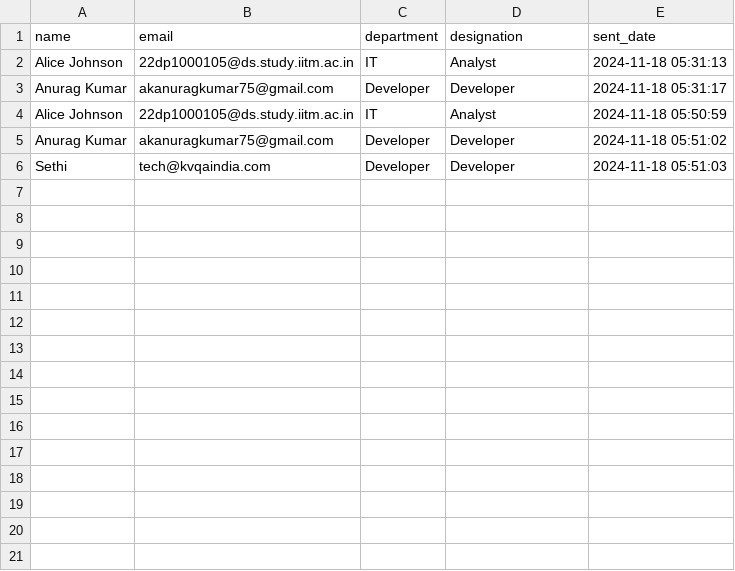
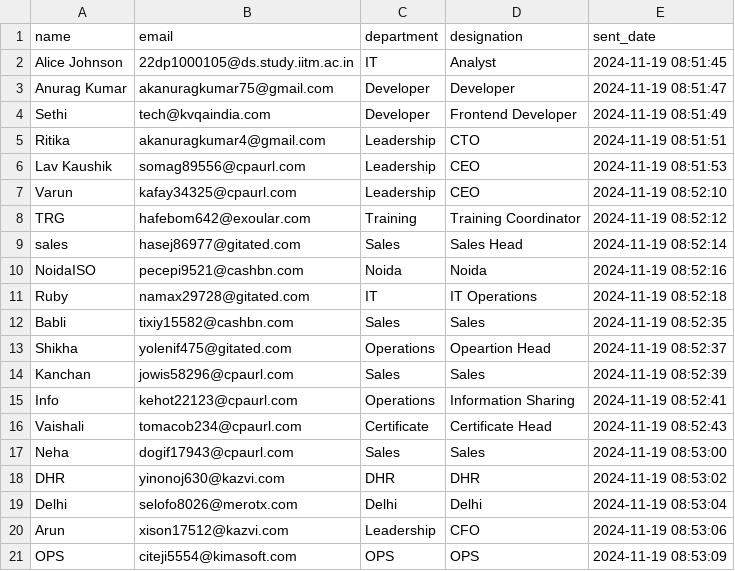
Before and after one commit to Anurag0325/Trial-Ria-App, a CSV file: backend/emailed_candidates_report.csv, drawn as a sheet.

```diff
--- a/backend/emailed_candidates_report.csv
+++ b/backend/emailed_candidates_report.csv
@@ -1,6 +1,21 @@
 name,email,department,designation,sent_date
-Alice Johnson,22dp1000105@ds.study.iitm.ac.in,IT,Analyst,2024-11-18 05:31:13
-Anurag Kumar,akanuragkumar75@gmail.com,Developer,Developer,2024-11-18 05:31:17
-Alice Johnson,22dp1000105@ds.study.iitm.ac.in,IT,Analyst,2024-11-18 05:50:59
-Anurag Kumar,akanuragkumar75@gmail.com,Developer,Developer,2024-11-18 05:51:02
-Sethi,tech@kvqaindia.com,Developer,Developer,2024-11-18 05:51:03
+Alice Johnson,22dp1000105@ds.study.iitm.ac.in,IT,Analyst,2024-11-19 08:51:45
+Anurag Kumar,akanuragkumar75@gmail.com,Developer,Developer,2024-11-19 08:51:47
+Sethi,tech@kvqaindia.com,Developer,Frontend Developer,2024-11-19 08:51:49
+Ritika,akanuragkumar4@gmail.com,Leadership,CTO,2024-11-19 08:51:51
+Lav Kaushik,somag89556@cpaurl.com,Leadership,CEO,2024-11-19 08:51:53
+Varun,kafay34325@cpaurl.com,Leadership,CEO,2024-11-19 08:52:10
+TRG,hafebom642@exoular.com,Training,Training Coordinator,2024-11-19 08:52:12
+sales,hasej86977@gitated.com,Sales,Sales Head,2024-11-19 08:52:14
+NoidaISO,pecepi9521@cashbn.com,Noida,Noida,2024-11-19 08:52:16
+Ruby,namax29728@gitated.com,IT,IT Operations,2024-11-19 08:52:18
+Babli,tixiy15582@cashbn.com,Sales,Sales,2024-11-19 08:52:35
+Shikha,yolenif475@gitated.com,Operations,Opeartion Head,2024-11-19 08:52:37
+Kanchan,jowis58296@cpaurl.com,Sales,Sales,2024-11-19 08:52:39
+Info,kehot22123@cpaurl.com,Operations,Information Sharing,2024-11-19 08:52:41
+Vaishali,tomacob234@cpaurl.com,Certificate,Certificate Head,2024-11-19 08:52:43
+Neha,dogif17943@cpaurl.com,Sales,Sales,2024-11-19 08:53:00
+DHR,yinonoj630@kazvi.com,DHR,DHR,2024-11-19 08:53:02
+Delhi,selofo8026@merotx.com,Delhi,Delhi,2024-11-19 08:53:04
+Arun,xison17512@kazvi.com,Leadership,CFO,2024-11-19 08:53:06
+OPS,citeji5554@kimasoft.com,OPS,OPS,2024-11-19 08:53:09
```
Also changed, not shown: 34 other files.
